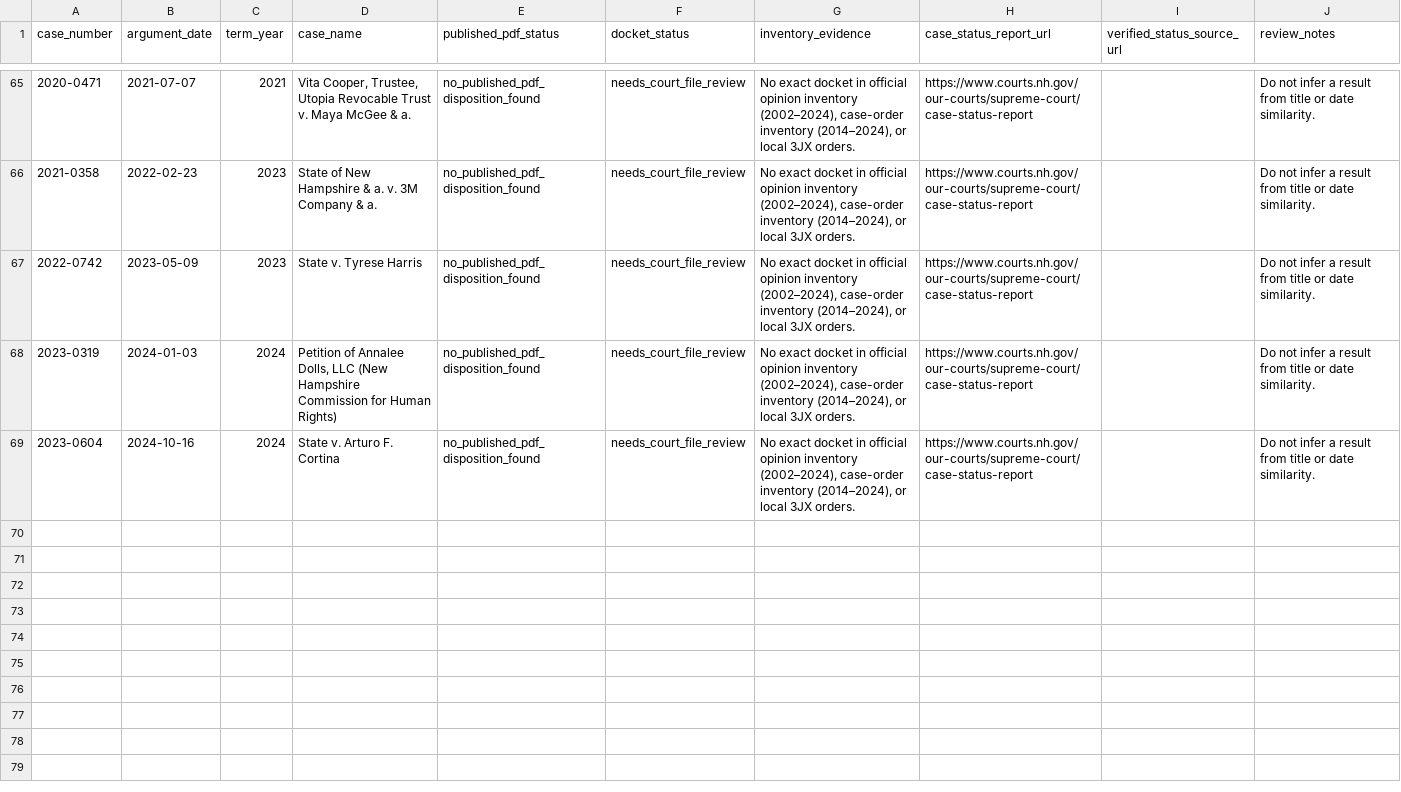
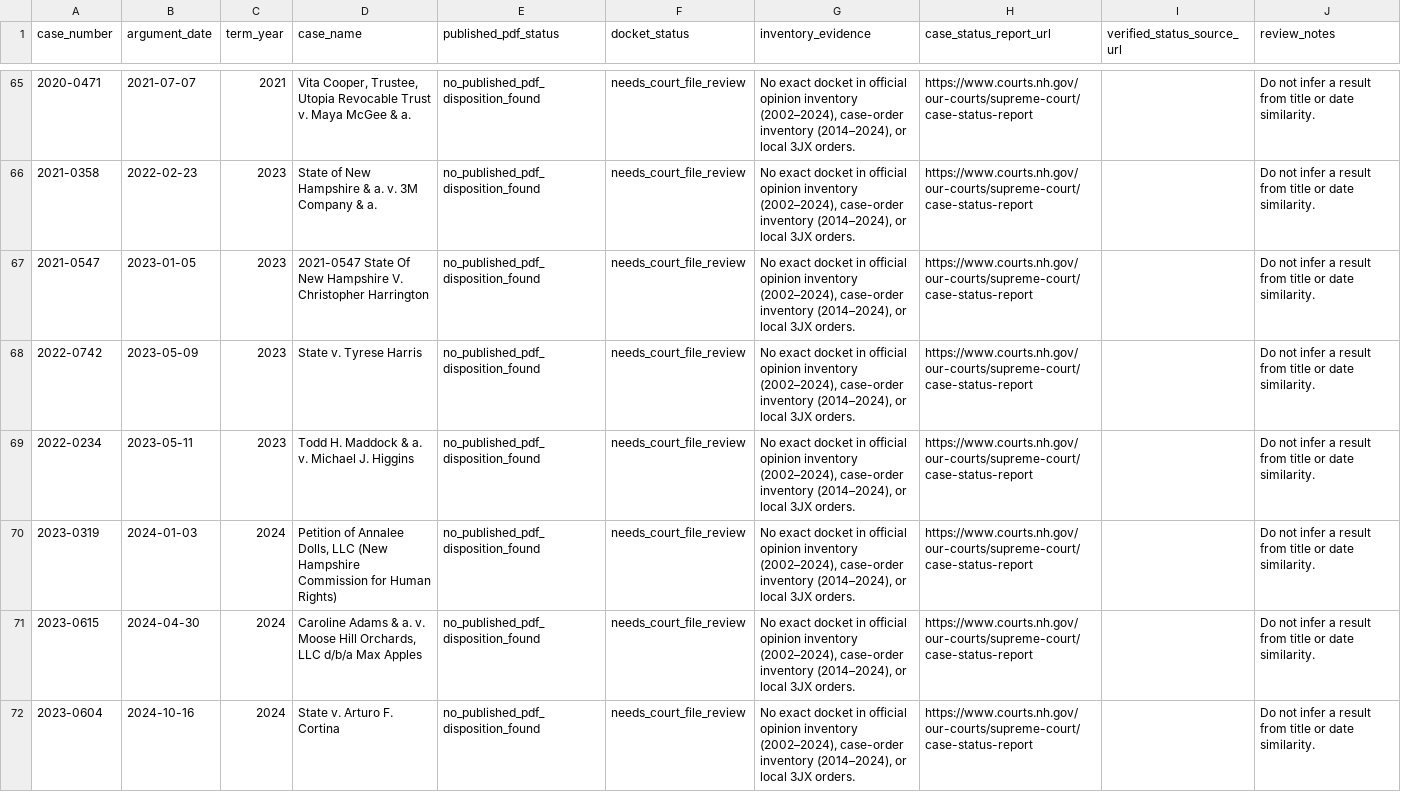
Before and after one commit to gmalbert/nh-supreme-court, a CSV file: data/processed/unmatched_argument_review_queue.csv, drawn as a sheet; only a part is shown, gaps mark what is left out; the diff names each change by its address in the sheet, - before the commit and + after, or states it on an @@ line.

```diff
--- a/data/processed/unmatched_argument_review_queue.csv
+++ b/data/processed/unmatched_argument_review_queue.csv
+row 67: 2021-0547 | 2023-01-05 | 2023 | 2021-0547 State Of New Hampshire V. Christopher Harrington | no_published_pdf_disposition_found | needs_court_file_review | No exact docket in official opinion inventory (2002–2024), case-order inventory (2014–2024), or local 3JX orders. | https://www.courts.nh.gov/our-courts/supreme-court/case-status-report |  | Do not infer a result from title or date similarity.
+row 69: 2022-0234 | 2023-05-11 | 2023 | Todd H. Maddock & a. v. Michael J. Higgins | no_published_pdf_disposition_found | needs_court_file_review | No exact docket in official opinion inventory (2002–2024), case-order inventory (2014–2024), or local 3JX orders. | https://www.courts.nh.gov/our-courts/supreme-court/case-status-report |  | Do not infer a result from title or date similarity.
+row 71: 2023-0615 | 2024-04-30 | 2024 | Caroline Adams & a. v. Moose Hill Orchards, LLC d/b/a Max Apples | no_published_pdf_disposition_found | needs_court_file_review | No exact docket in official opinion inventory (2002–2024), case-order inventory (2014–2024), or local 3JX orders. | https://www.courts.nh.gov/our-courts/supreme-court/case-status-report |  | Do not infer a result from title or date similarity.
```
Also changed, not shown: data/processed/case_orders.csv, data/processed/official_pdf_manifest_audit.csv, 20 other files.
